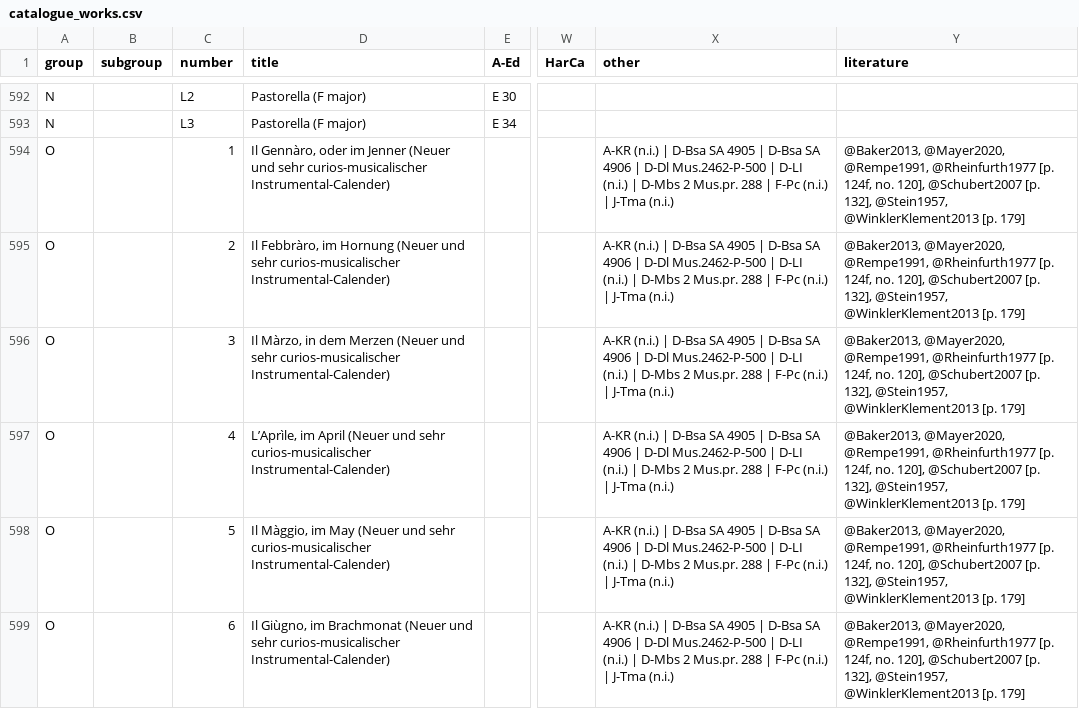
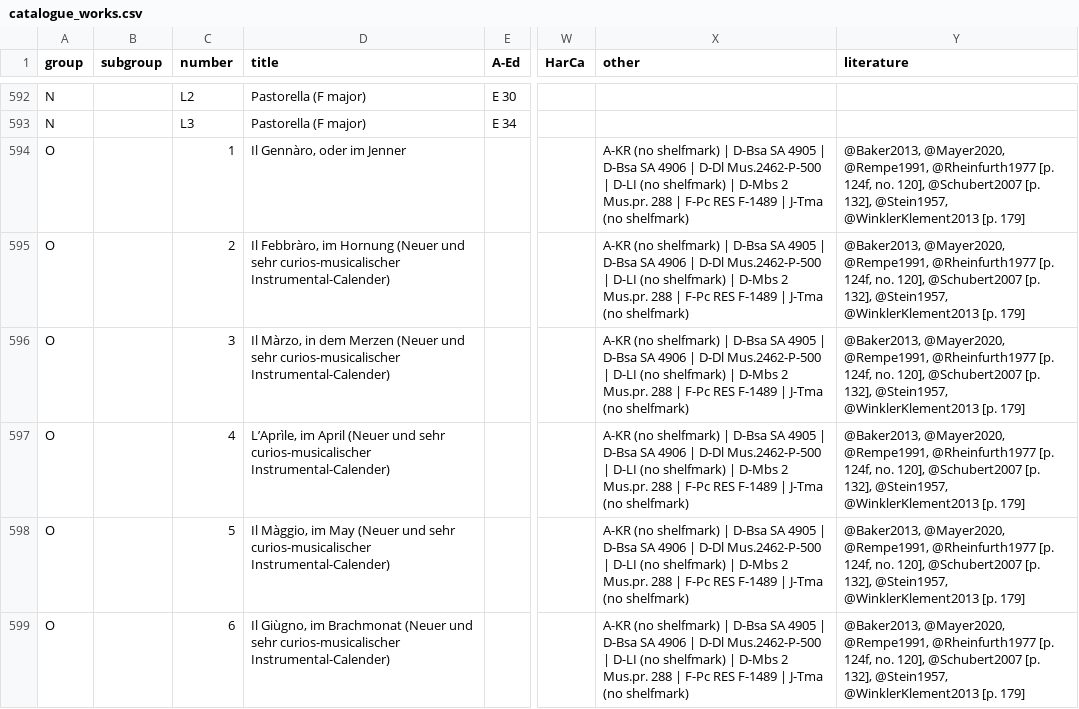
Before and after one commit to edition-esser-skala/werner-catalogue-of-works, a CSV file: data/catalogue_works.csv, drawn as a sheet; only a part is shown, gaps mark what is left out; the diff covers the shown part only; the diff names each change by its address in the sheet, - before the commit and + after, or states it on an @@ line.

```diff
--- a/data/catalogue_works.csv
+++ b/data/catalogue_works.csv
-D594 (title): …im Jenner (Neuer und sehr curios-musicalischer Instrumental-Calender)
+D594 (title): …im Jenner
-X594:X599 (other): A-KR (n.i.) | D-Bsa SA 4905 | D-Bsa SA 4906 | D-Dl Mus.2462-P-500 | D-LI (n.i.) | D-Mbs 2 Mus.pr. 288 | F-Pc (n.i.) | J-Tma (n.i.)
+X594:X599 (other): A-KR (no shelfmark) | D-Bsa SA 4905 | D-Bsa SA 4906 | D-Dl Mus.2462-P-500 | D-LI (no shelfmark) | D-Mbs 2 Mus.pr. 288 | F-Pc RES F-1489 | J-Tma (no shelfmark)
```
Also changed, not shown: 6 edited cells elsewhere in this file, data/works_in_rism.csv, 8 other files.
